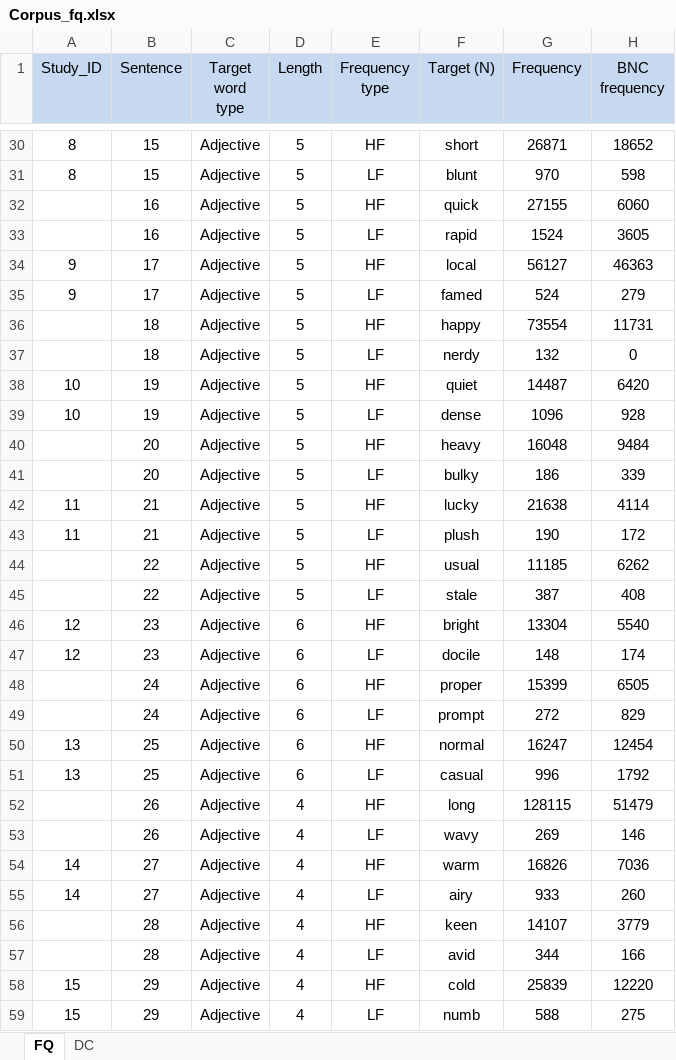
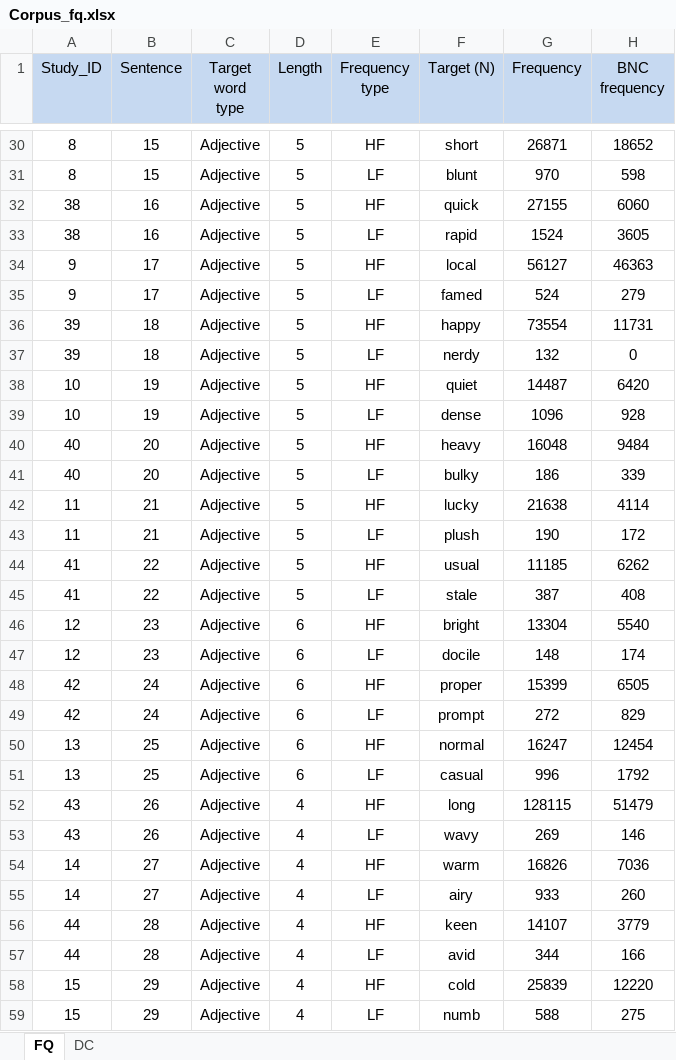
Before and after one commit to martin-vasilev/WebEye, an Excel workbook: preproc/prolific/Corpus_fq.xlsx, sheet FQ, drawn as a sheet; only a part is shown, gaps mark what is left out; values as stored, in another font and other column widths than the file's, no borders; the diff covers the shown part only; the diff names each change by its address in the sheet, - before the commit and + after, or states it on an @@ line.

```diff
--- a/preproc/prolific/Corpus_fq.xlsx (sheet FQ)
+++ b/preproc/prolific/Corpus_fq.xlsx (sheet FQ)
-A32:A33 (Study_ID): (empty)
+A32:A33 (Study_ID): 38
-A36:A37 (Study_ID): (empty)
+A36:A37 (Study_ID): 39
-A40:A41 (Study_ID): (empty)
+A40:A41 (Study_ID): 40
-A44:A45 (Study_ID): (empty)
+A44:A45 (Study_ID): 41
-A48:A49 (Study_ID): (empty)
+A48:A49 (Study_ID): 42
-A52:A53 (Study_ID): (empty)
+A52:A53 (Study_ID): 43
-A56:A57 (Study_ID): (empty)
+A56:A57 (Study_ID): 44
```
Also changed, not shown: 11 removed rows and 46 edited cells elsewhere in this sheet, 10 other files.
